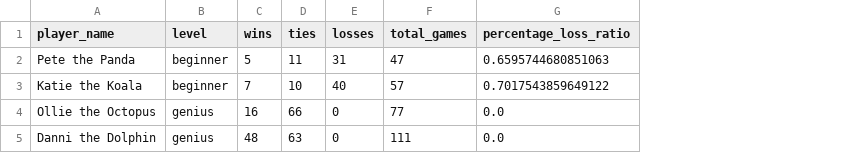
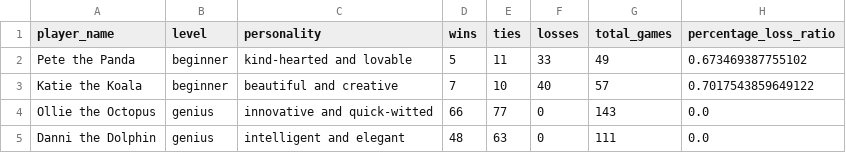
Before and after one commit to dayleclarke/tic-tac-toe-terminal-app, a CSV file: src/player_scores.csv, drawn as a sheet; addresses are those after the commit; the diff names each change by its address in the sheet, - before the commit and + after, or states it on an @@ line.

```diff
--- a/src/player_scores.csv
+++ b/src/player_scores.csv
+column C (personality), rows 2-5: kind-hearted and lovable | beautiful and creative | innovative and quick-witted | intelligent and elegant
-F2 (losses): 31
+F2 (losses): 33
-G2 (total_games): 47
+G2 (total_games): 49
-H2 (percentage_loss_ratio): 0.6595744680851063
+H2 (percentage_loss_ratio): 0.673469387755102
-D4 (wins): 16
+D4 (wins): 66
-E4 (ties): 66
+E4 (ties): 77
-G4 (total_games): 77
+G4 (total_games): 143
```
Also changed, not shown: 1 other file.
